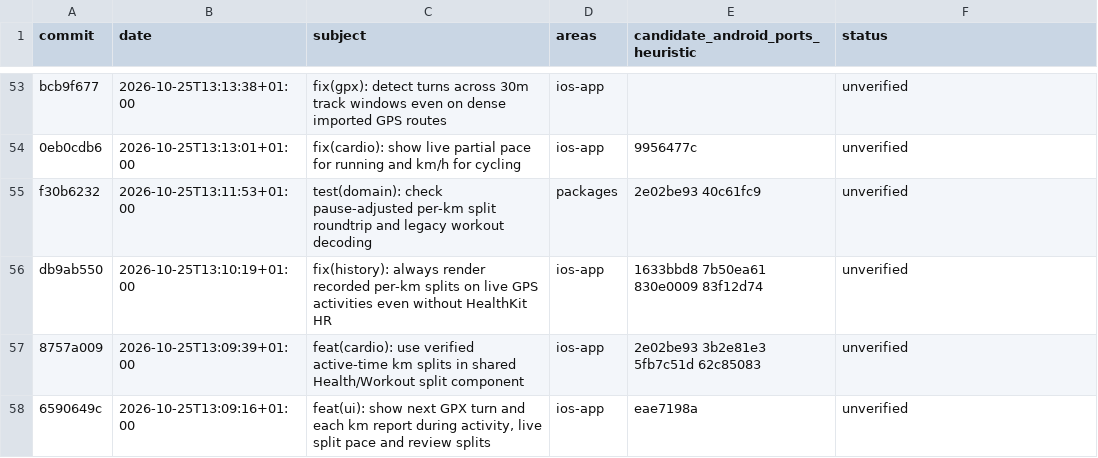
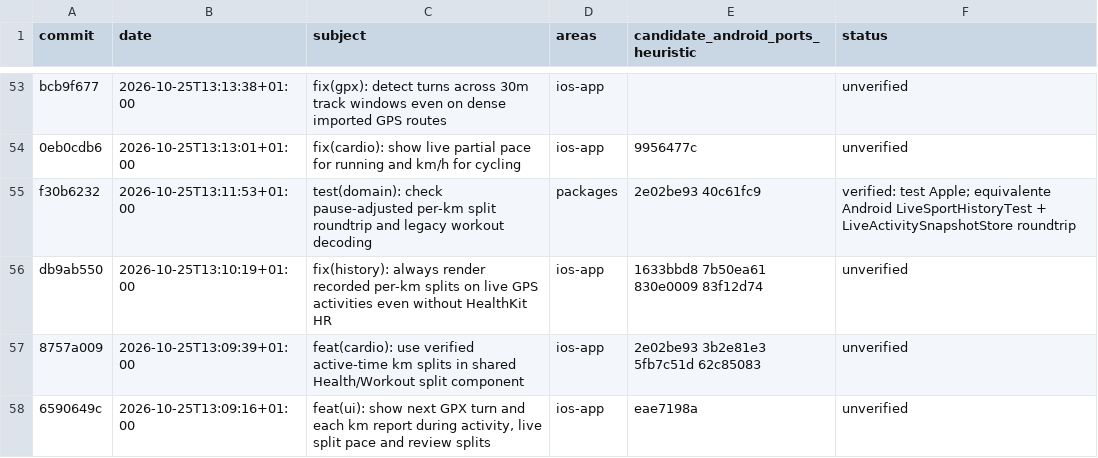
Before and after one commit to rmoya87/repera, a CSV file: android/docs/AUDIT_579_PREWINDOW_MATRIX.csv, drawn as a sheet; only a part is shown, gaps mark what is left out; the diff covers the shown part only.

Commit message:
tree166: first 7 verified rows in the 579-commit audit matrix
SportExerciseNames cluster (4), 1RM metres/calories guard (1), pause-adjusted
km splits (2) verified against baseline bd4d7637. Matrix updated; docs only.

```diff
--- a/android/docs/AUDIT_579_PREWINDOW_MATRIX.csv
+++ b/android/docs/AUDIT_579_PREWINDOW_MATRIX.csv
@@ -54,3 +54,3 @@ bcb9f677|2026-10-25T13:13:38+01:00|fix(gpx): detect turns across 30m track windo
 0eb0cdb6|2026-10-25T13:13:01+01:00|fix(cardio): show live partial pace for running and km/h for cycling|ios-app|9956477c|unverified
-f30b6232|2026-10-25T13:11:53+01:00|test(domain): check pause-adjusted per-km split roundtrip and legacy workout decoding|packages|2e02be93 40c61fc9|unverified
+f30b6232|2026-10-25T13:11:53+01:00|test(domain): check pause-adjusted per-km split roundtrip and legacy workout decoding|packages|2e02be93 40c61fc9|verified: test Apple; equivalente Android LiveSportHistoryTest + LiveActivitySnapshotStore roundtrip
 db9ab550|2026-10-25T13:10:19+01:00|fix(history): always render recorded per-km splits on live GPS activities even without HealthKit HR|ios-app|1633bbd8 7b50ea61 830e0009 83f12d74|unverified
```
Also changed, not shown: 6 edited cells elsewhere in this file, 1 other file.
